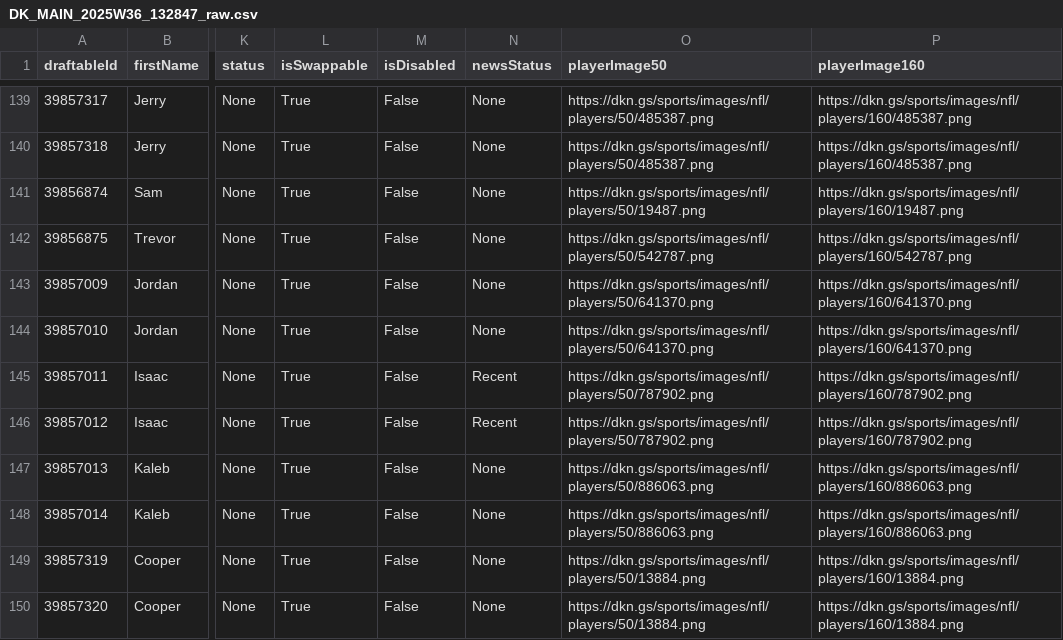
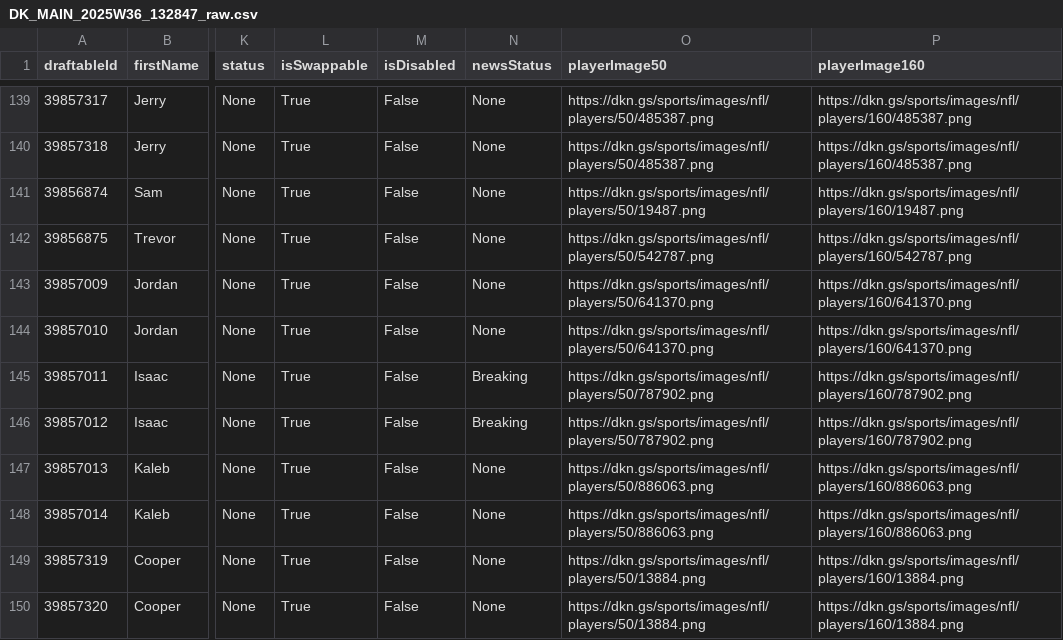
Before and after one commit to Ohlindoh/nf_llm, a CSV file: data/raw/dk_salaries/DK_MAIN_2025W36_132847_raw.csv, drawn as a sheet; only a part is shown, gaps mark what is left out; the diff covers the shown part only; the diff names each change by its address in the sheet, - before the commit and + after, or states it on an @@ line.

Commit message:
Game day ready push

```diff
--- a/data/raw/dk_salaries/DK_MAIN_2025W36_132847_raw.csv
+++ b/data/raw/dk_salaries/DK_MAIN_2025W36_132847_raw.csv
-N145:N146 (newsStatus): Recent
+N145:N146 (newsStatus): Breaking
```
Also changed, not shown: 73 edited cells elsewhere in this file, data/merged_fantasy_football_data.csv, 6 other files.
